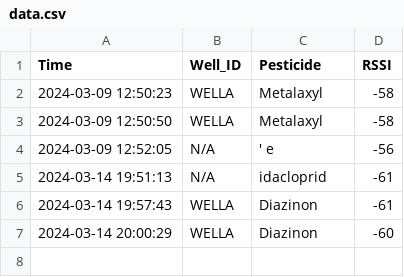
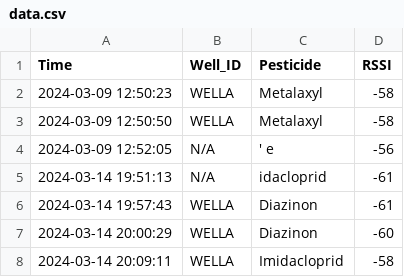
Before and after one commit to NAJAVA2020/publish-python, a CSV file: data.csv, drawn as a sheet.

```diff
--- a/data.csv
+++ b/data.csv
@@ -7 +7,2 @@ Time,Well_ID,Pesticide,RSSI
 2024-03-14 20:00:29, WELLA ,Diazinon ,-60
+2024-03-14 20:09:11, WELLA ,Imidacloprid ,-58
```
Also changed, not shown: 1 other file.
